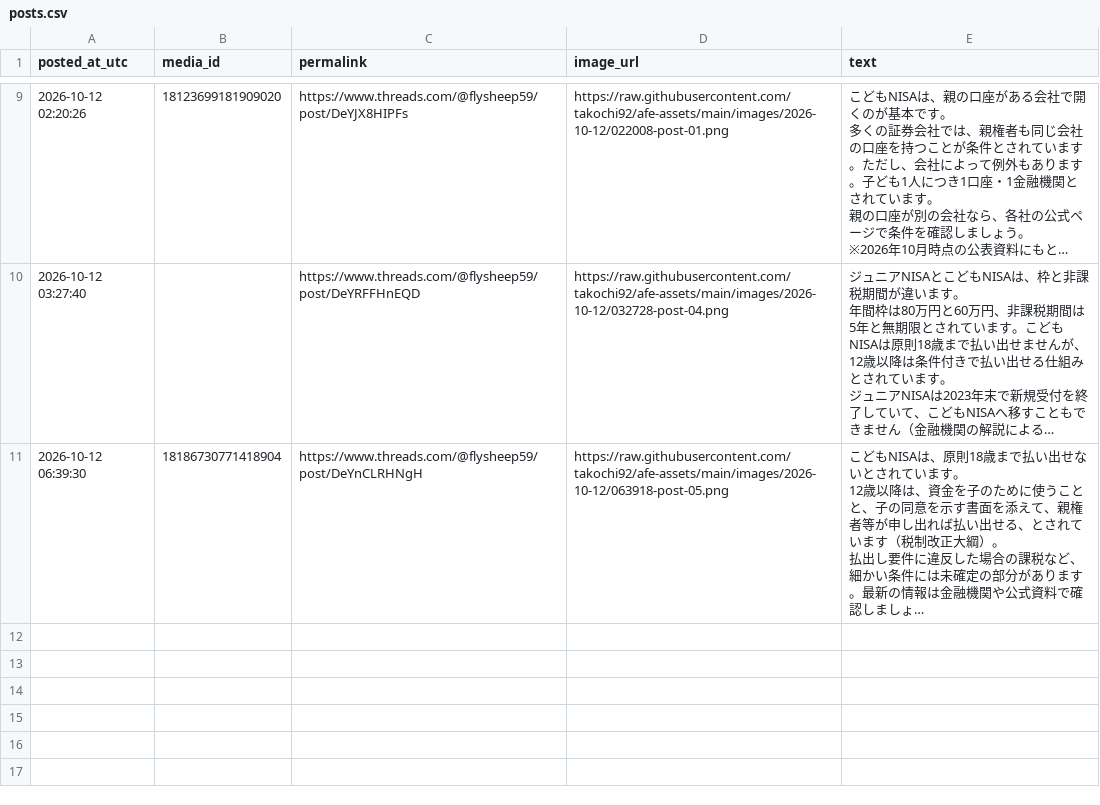
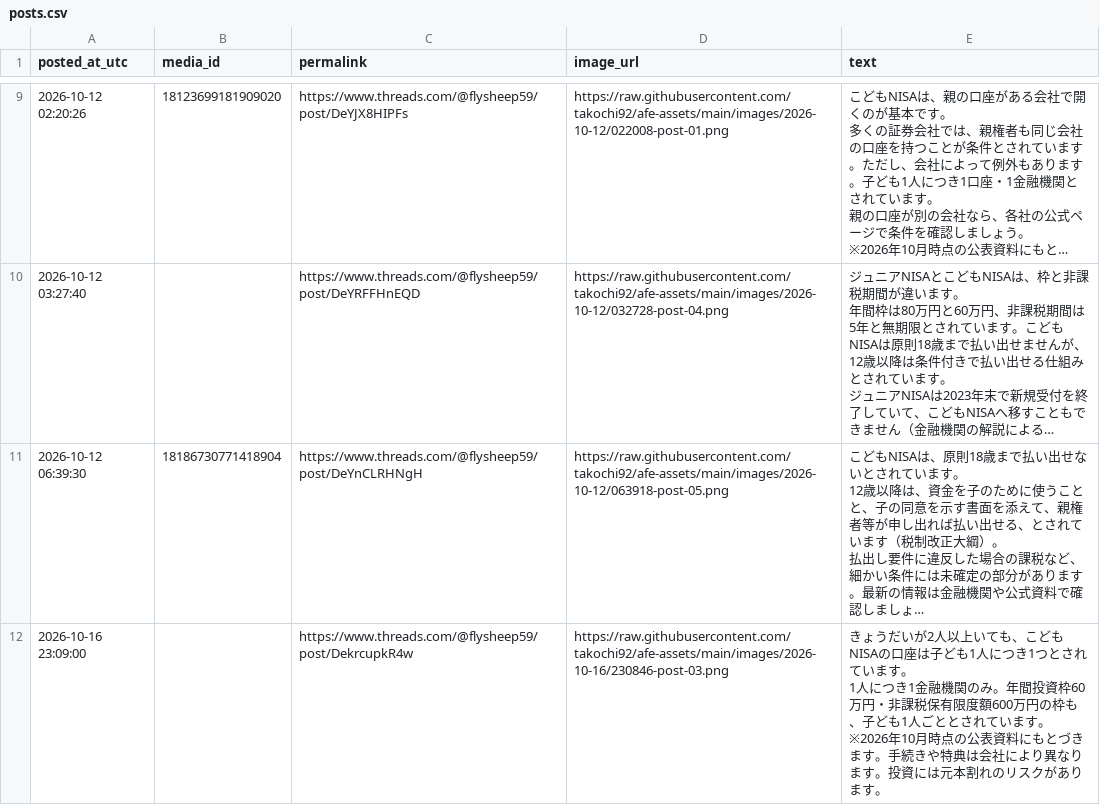
Before and after one commit to takochi92/afe, a CSV file: records/posts.csv, drawn as a sheet; only a part is shown, gaps mark what is left out; long unchanged cells end in …; ↵ is a line break in a cell; the diff names each change by its address in the sheet, - before the commit and + after, or states it on an @@ line.

```diff
--- a/records/posts.csv
+++ b/records/posts.csv
+row 12: 2026-10-16 23:09:00 |  | https://www.threads.com/@flysheep59/post/DekrcupkR4w | https://raw.githubusercontent.com/takochi92/afe-assets/main/images/2026-10-16/230846-post-03.png | きょうだいが2人以上いても、こどもNISAの口座は子ども1人につき1つとされています。 ↵ 1人につき1金融機関のみ。年間投資枠60万円・非課税保有限度額600万円の枠も、子ども1人ごととされています。 ↵ ※2026年10月時点の公表資料にもとづきます。手続きや特典は会社により異なります。投資には元本割れのリスクがあります。
```
Also changed, not shown: 1 other file.
